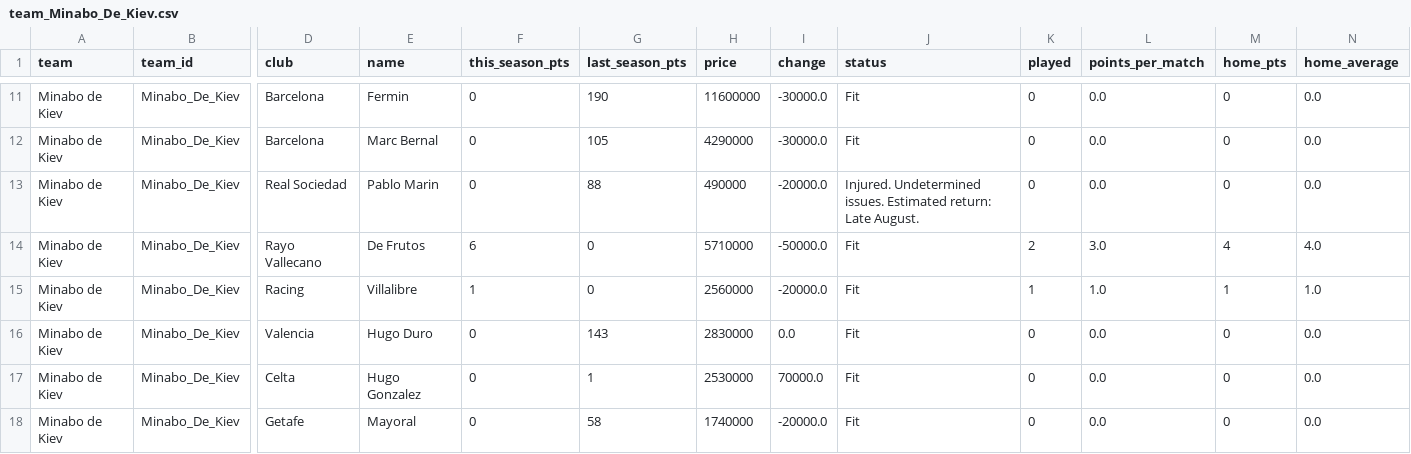
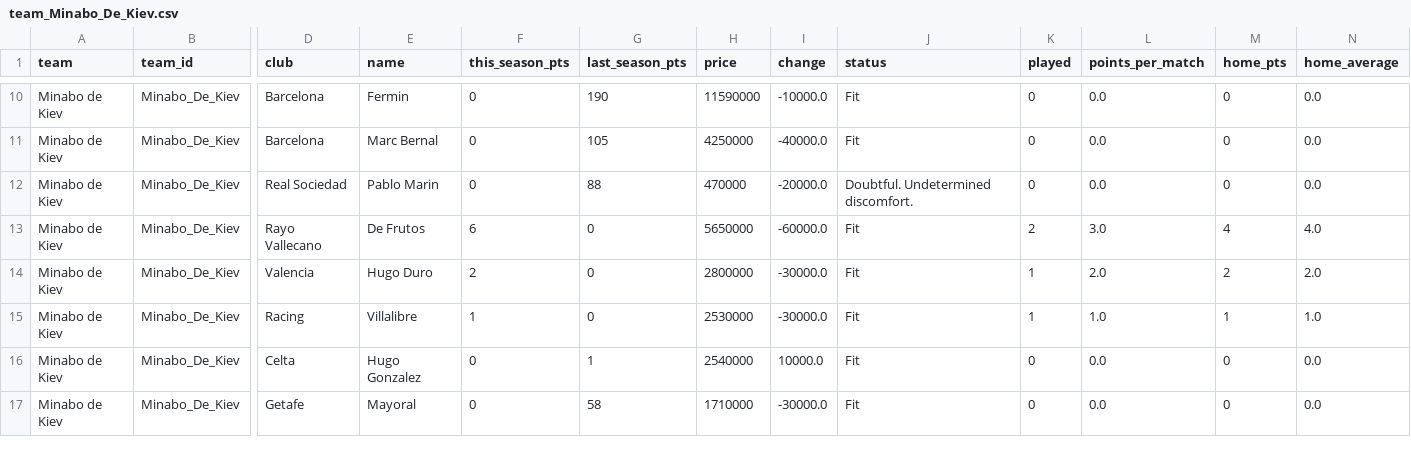
Before and after one commit to nilcrespo/BiwengerBot, a CSV file: csvs/teams/team_Minabo_De_Kiev.csv, drawn as a sheet; only a part is shown, gaps mark what is left out; removed rows and columns are numbered as before the commit, all else as after; rows hold the shown columns only; the diff covers the shown part only; the diff names each change by its address in the sheet, - before the commit and + after, or states it on an @@ line.

```diff
--- a/csvs/teams/team_Minabo_De_Kiev.csv
+++ b/csvs/teams/team_Minabo_De_Kiev.csv
-H10 (price): 11600000
+H10 (price): 11590000
-I10 (change): -30000.0
+I10 (change): -10000.0
-H11 (price): 4290000
+H11 (price): 4250000
-I11 (change): -30000.0
+I11 (change): -40000.0
-H12 (price): 490000
+H12 (price): 470000
-J12 (status): Injured. Undetermined issues. Estimated return: Late August.
+J12 (status): Doubtful. Undetermined discomfort.
-H13 (price): 5710000
+H13 (price): 5650000
-I13 (change): -50000.0
+I13 (change): -60000.0
+row 14: Minabo de Kiev | Minabo_De_Kiev | Valencia | Hugo Duro | 2 | 0 | 2800000 | -30000.0 | Fit | 1 | 2.0 | 2 | 2.0
-H15 (price): 2560000
+H15 (price): 2530000
-I15 (change): -20000.0
+I15 (change): -30000.0
-row 16: Minabo de Kiev | Minabo_De_Kiev | Valencia | Hugo Duro | 0 | 143 | 2830000 | 0.0 | Fit | 0 | 0.0 | 0 | 0.0
-H16 (price): 2530000
+H16 (price): 2540000
-I16 (change): 70000.0
+I16 (change): 10000.0
-H17 (price): 1740000
+H17 (price): 1710000
-I17 (change): -20000.0
+I17 (change): -30000.0
```
Also changed, not shown: 1 removed row and 13 edited cells elsewhere in this file, csvs/others/league_standings.csv, csvs/teams/team_Cd_Numancia.csv, 11 other files.
